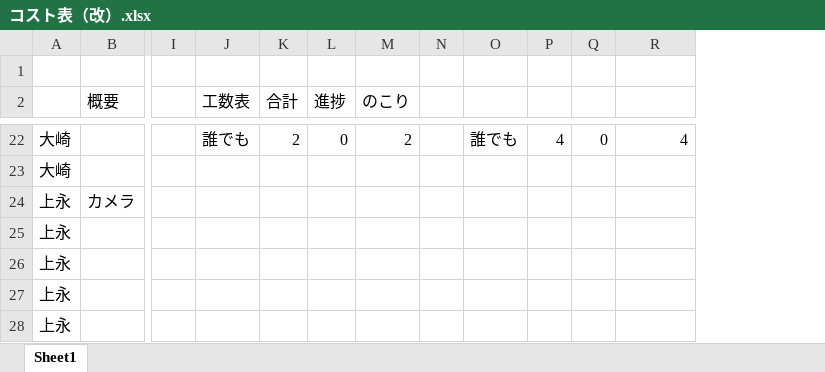
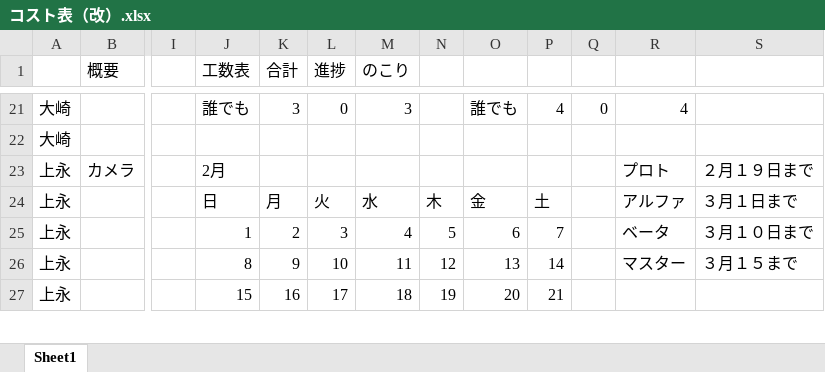
Before and after one commit to Tiger5286/Fall3, an Excel workbook: コスト表（改）.xlsx, sheet Sheet1, drawn as a sheet; only a part is shown, gaps mark what is left out; values as stored, in another font and other column widths than the file's, no cell formats; removed rows and columns are numbered as before the commit, all else as after; rows hold the shown columns only; the diff covers the shown part only; the diff names each change by its address in the sheet, - before the commit and + after, or states it on an @@ line.

```diff
--- a/コスト表（改）.xlsx (sheet Sheet1)
+++ b/コスト表（改）.xlsx (sheet Sheet1)
-column N, empty
+column N, rows 24-27: 木 | 5 | 12 | 19
+column S, rows 23-26: ２月１９日まで | ３月１日まで | ３月１０日まで | ３月１５まで
-row 1: (empty)
-K21 (合計): 2
+K21 (合計): 3
-M21 (のこり): 2
+M21 (のこり): 3
-J23 (工数表): (empty)
+J23 (工数表): 2月
-R23: (empty)
+R23: プロト
-J24 (工数表): (empty)
+J24 (工数表): 日
-K24 (合計): (empty)
+K24 (合計): 月
-L24 (進捗): (empty)
+L24 (進捗): 火
-M24 (のこり): (empty)
+M24 (のこり): 水
-O24: (empty)
+O24: 金
-P24: (empty)
+P24: 土
-R24: (empty)
+R24: アルファ
-J25 (工数表): (empty)
+J25 (工数表): 1
-K25 (合計): (empty)
+K25 (合計): 2
-L25 (進捗): (empty)
+L25 (進捗): 3
-M25 (のこり): (empty)
+M25 (のこり): 4
-O25: (empty)
+O25: 6
-P25: (empty)
+P25: 7
-R25: (empty)
+R25: ベータ
-J26 (工数表): (empty)
+J26 (工数表): 8
-K26 (合計): (empty)
+K26 (合計): 9
-L26 (進捗): (empty)
+L26 (進捗): 10
-M26 (のこり): (empty)
+M26 (のこり): 11
-O26: (empty)
+O26: 13
-P26: (empty)
+P26: 14
-R26: (empty)
+R26: マスター
-J27 (工数表): (empty)
+J27 (工数表): 15
-K27 (合計): (empty)
+K27 (合計): 16
-L27 (進捗): (empty)
+L27 (進捗): 17
-M27 (のこり): (empty)
+M27 (のこり): 18
-O27: (empty)
+O27: 20
-P27: (empty)
+P27: 21
```
Also changed, not shown: 1 added row, 3 removed rows and 79 edited cells elsewhere in this sheet, cell formats, formulas that keep their value, 1 other file.
